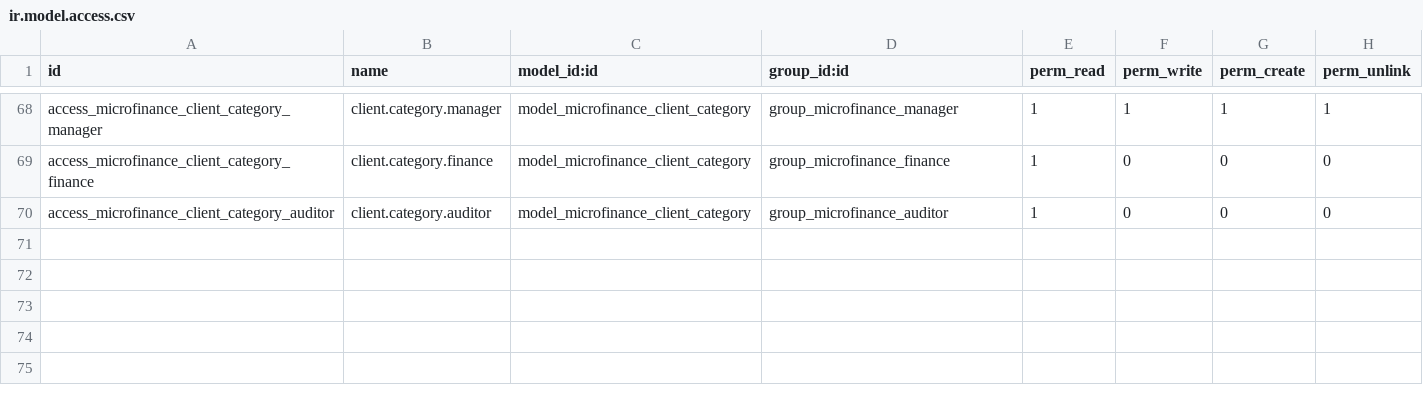
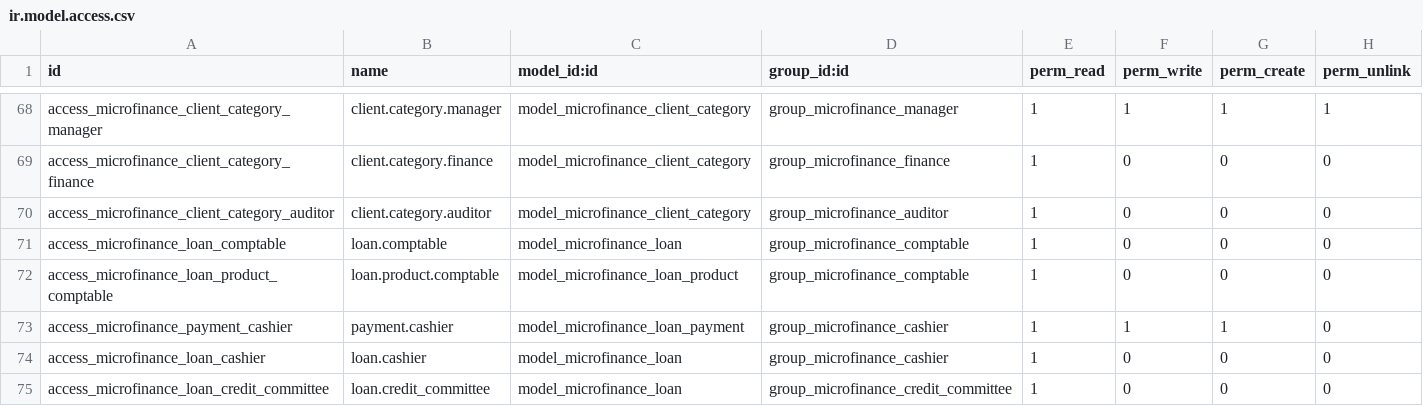
Before and after one commit to jeranut/imf, a CSV file: microfinance_loan_management/security/ir.model.access.csv, drawn as a sheet; only a part is shown, gaps mark what is left out.

```diff
--- a/microfinance_loan_management/security/ir.model.access.csv
+++ b/microfinance_loan_management/security/ir.model.access.csv
@@ -70 +70,6 @@ access_microfinance_client_category_finance,client.category.finance,model_microf
 access_microfinance_client_category_auditor,client.category.auditor,model_microfinance_client_category,group_microfinance_auditor,1,0,0,0
+access_microfinance_loan_comptable,loan.comptable,model_microfinance_loan,group_microfinance_comptable,1,0,0,0
+access_microfinance_loan_product_comptable,loan.product.comptable,model_microfinance_loan_product,group_microfinance_comptable,1,0,0,0
+access_microfinance_payment_cashier,payment.cashier,model_microfinance_loan_payment,group_microfinance_cashier,1,1,1,0
+access_microfinance_loan_cashier,loan.cashier,model_microfinance_loan,group_microfinance_cashier,1,0,0,0
+access_microfinance_loan_credit_committee,loan.credit_committee,model_microfinance_loan,group_microfinance_credit_committee,1,0,0,0
```
Also changed, not shown: 44 other files.
